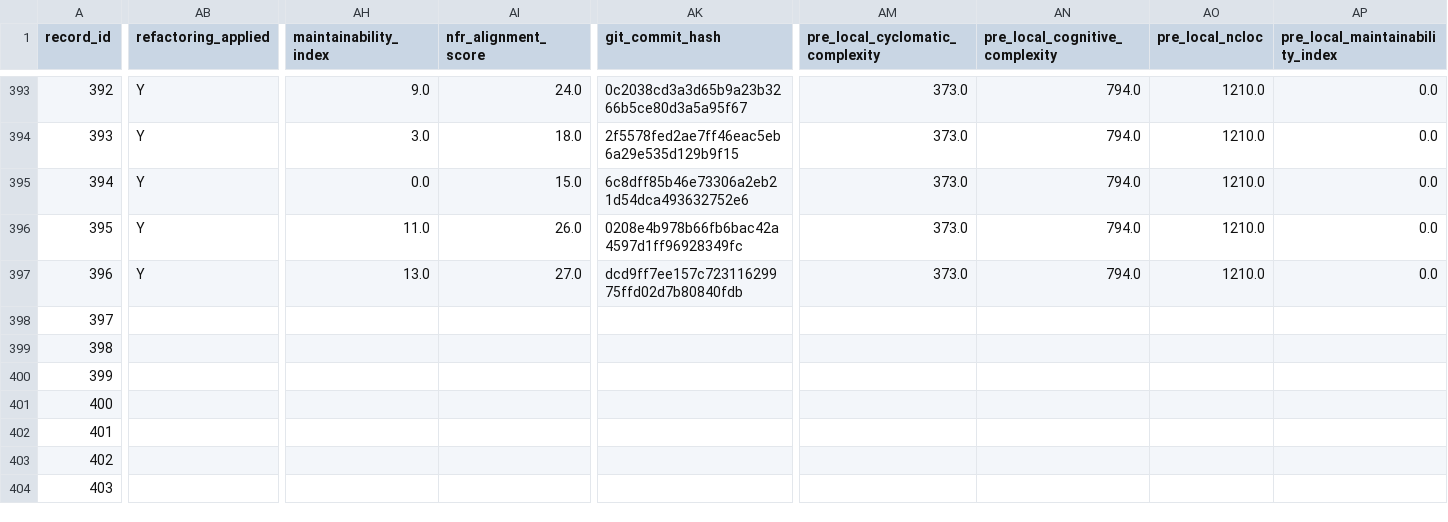
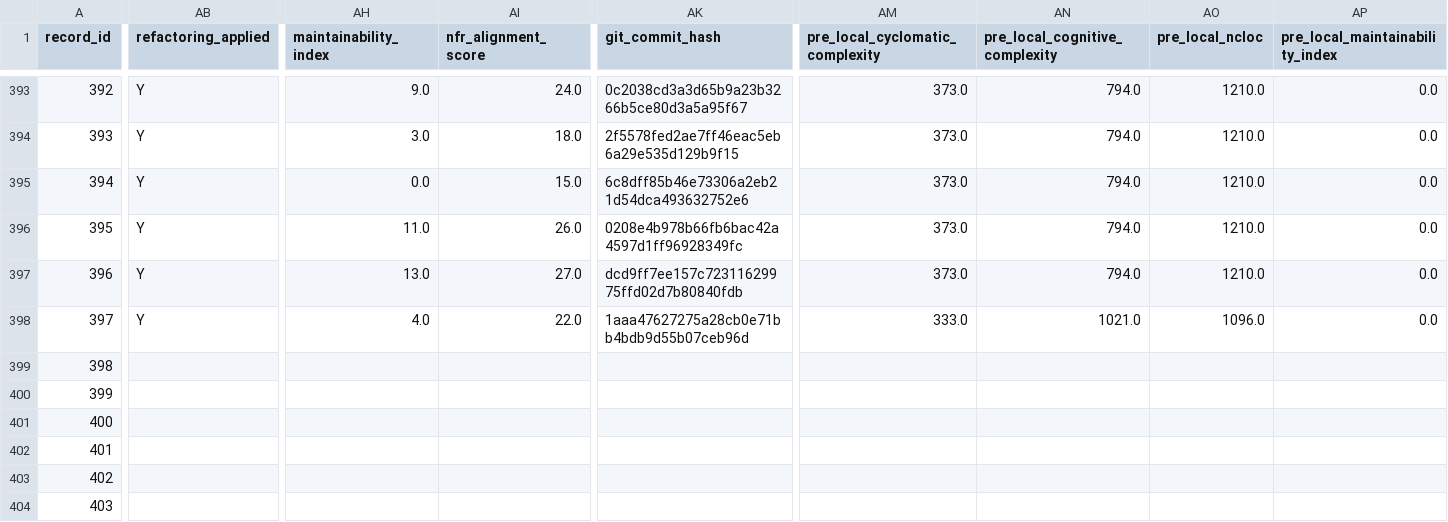
Before and after one commit to dhillii/reducing-technical-debt-praxis-experiment, a CSV file: data/unified_experimental_dataset_shell.csv, drawn as a sheet; only a part is shown, gaps mark what is left out; the diff covers the shown part only; the diff names each change by its address in the sheet, - before the commit and + after, or states it on an @@ line.

Commit message:
File 0050 | eslint | baseline | Run 2
Commit metadata (YAML-style header):
---
record_id: 398
file_id: 50
project_name: eslint
file_name: no-unused-vars.js
condition: baseline
run_number: 2
llm_model: claude-sonnet-4-6
llm_temperature: 0.0
prompt_tokens: 14669
completion_tokens: 13061
total_tokens: 27730
timestamp: 2026-03-25T21:26:28.853061Z
---

Refactored code for no-unused-vars.js addressing SonarCloud issues.
Pre-refactoring CC: 298

Code path: conditions/baseline/file_0050/run_2.js

```diff
--- a/data/unified_experimental_dataset_shell.csv
+++ b/data/unified_experimental_dataset_shell.csv
-AB398 (refactoring_applied): (empty)
+AB398 (refactoring_applied): Y
-AH398 (maintainability_index): (empty)
+AH398 (maintainability_index): 4.0
-AI398 (nfr_alignment_score): (empty)
+AI398 (nfr_alignment_score): 22.0
-AK398 (git_commit_hash): (empty)
+AK398 (git_commit_hash): 1aaa47627275a28cb0e71bb4bdb9d55b07ceb96d
-AM398 (pre_local_cyclomatic_complexity): (empty)
+AM398 (pre_local_cyclomatic_complexity): 333.0
-AN398 (pre_local_cognitive_complexity): (empty)
+AN398 (pre_local_cognitive_complexity): 1021.0
-AO398 (pre_local_ncloc): (empty)
+AO398 (pre_local_ncloc): 1096.0
-AP398 (pre_local_maintainability_index): (empty)
+AP398 (pre_local_maintainability_index): 0.0
```
Also changed, not shown: 8 edited cells elsewhere in this file, 1 other file.
